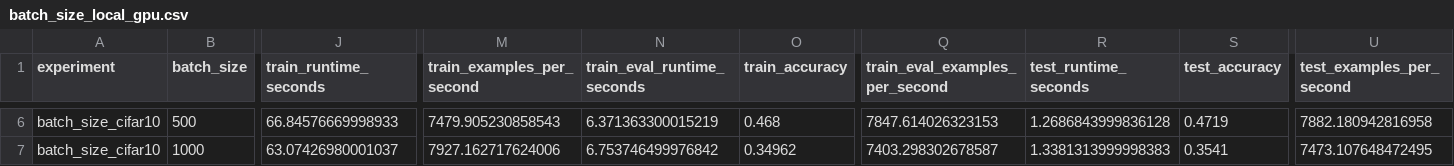
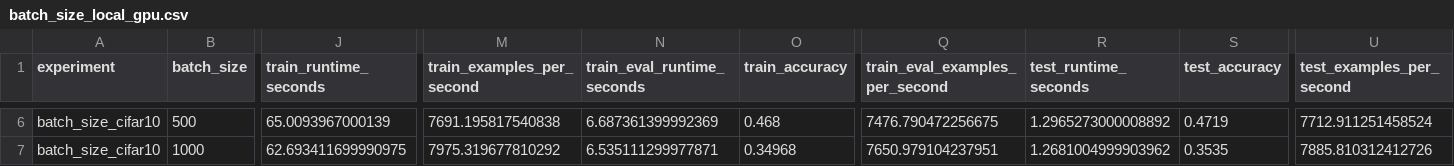
Before and after one commit to etoobian/ds2-gpu-acceleration, a CSV file: results/local/batch_size_local_gpu.csv, drawn as a sheet; only a part is shown, gaps mark what is left out; the diff covers the shown part only; the diff names each change by its address in the sheet, - before the commit and + after, or states it on an @@ line.

```diff
--- a/results/local/batch_size_local_gpu.csv
+++ b/results/local/batch_size_local_gpu.csv
-J6 (train_runtime_seconds): 66.84576669998933
+J6 (train_runtime_seconds): 65.0093967000139
-M6 (train_examples_per_second): 7479.905230858543
+M6 (train_examples_per_second): 7691.195817540838
-N6 (train_eval_runtime_seconds): 6.371363300015219
+N6 (train_eval_runtime_seconds): 6.687361399992369
-Q6 (train_eval_examples_per_second): 7847.614026323153
+Q6 (train_eval_examples_per_second): 7476.790472256675
-R6 (test_runtime_seconds): 1.2686843999836128
+R6 (test_runtime_seconds): 1.2965273000008892
-U6 (test_examples_per_second): 7882.180942816958
+U6 (test_examples_per_second): 7712.911251458524
-J7 (train_runtime_seconds): 63.07426980001037
+J7 (train_runtime_seconds): 62.693411699990975
-M7 (train_examples_per_second): 7927.162717624006
+M7 (train_examples_per_second): 7975.319677810292
-N7 (train_eval_runtime_seconds): 6.753746499976842
+N7 (train_eval_runtime_seconds): 6.535111299977871
-O7 (train_accuracy): 0.34962
+O7 (train_accuracy): 0.34968
-Q7 (train_eval_examples_per_second): 7403.298302678587
+Q7 (train_eval_examples_per_second): 7650.979104237951
-R7 (test_runtime_seconds): 1.3381313999998383
+R7 (test_runtime_seconds): 1.2681004999903962
-S7 (test_accuracy): 0.3541
+S7 (test_accuracy): 0.3535
-U7 (test_examples_per_second): 7473.107648472495
+U7 (test_examples_per_second): 7885.810312412726
```
Also changed, not shown: 30 edited cells elsewhere in this file, 2 other files.
